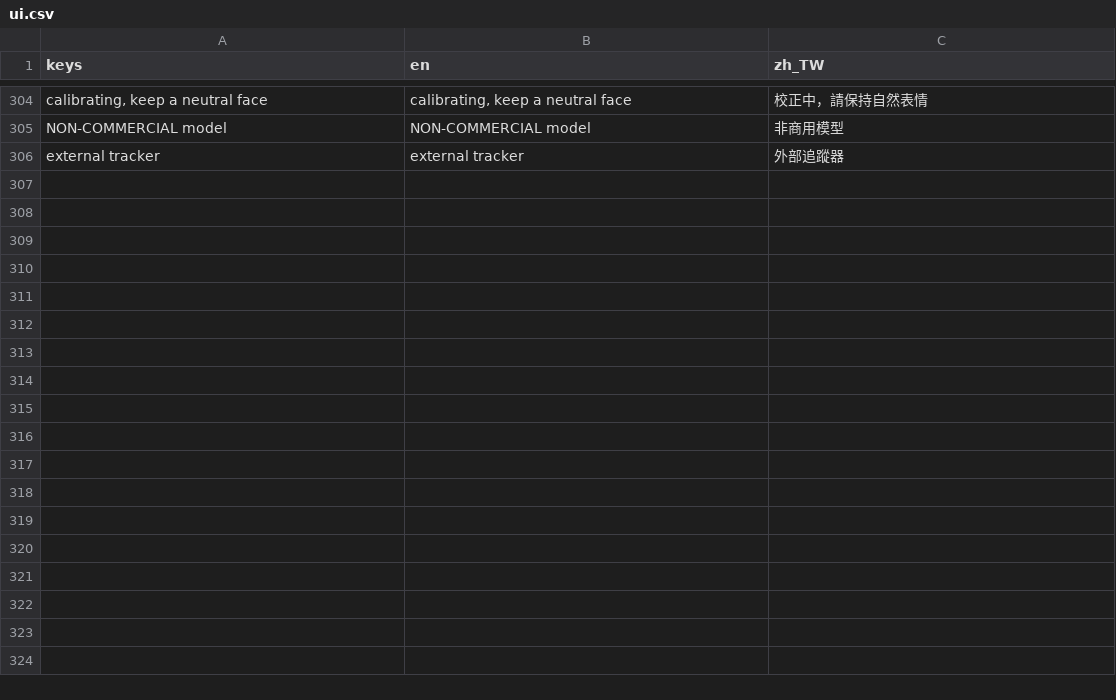
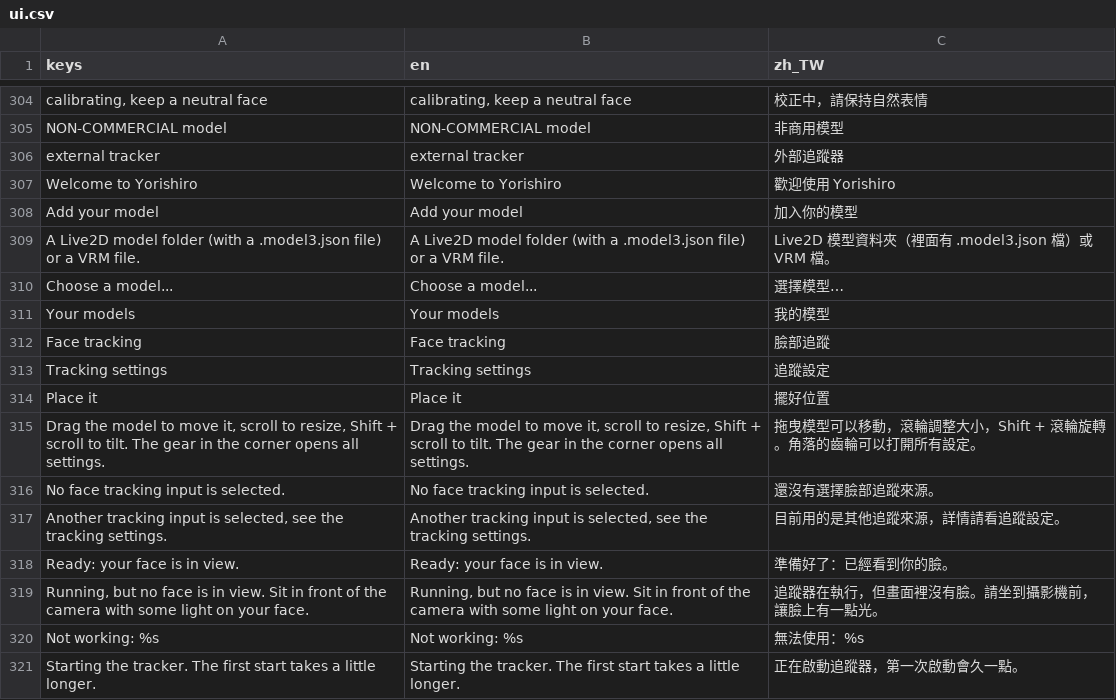
Before and after one commit to koshizuow/yorishiro, a CSV file: app/i18n/ui.csv, drawn as a sheet; only a part is shown, gaps mark what is left out; the diff names each change by its address in the sheet, - before the commit and + after, or states it on an @@ line.

```diff
--- a/app/i18n/ui.csv
+++ b/app/i18n/ui.csv
+row 307: Welcome to Yorishiro | Welcome to Yorishiro | 歡迎使用 Yorishiro
+row 308: Add your model | Add your model | 加入你的模型
+row 309: A Live2D model folder (with a .model3.json file) or a VRM file. | A Live2D model folder (with a .model3.json file) or a VRM file. | Live2D 模型資料夾（裡面有 .model3.json 檔）或 VRM 檔。
+row 310: Choose a model... | Choose a model... | 選擇模型…
+row 311: Your models | Your models | 我的模型
+row 312: Face tracking | Face tracking | 臉部追蹤
+row 313: Tracking settings | Tracking settings | 追蹤設定
+row 314: Place it | Place it | 擺好位置
+row 315: Drag the model to move it, scroll to resize, Shift + scroll to tilt. The gear in the corner opens all settings. | Drag the model to move it, scroll to resize, Shift + scroll to tilt. The gear in the corner opens all settings. | 拖曳模型可以移動，滾輪調整大小，Shift + 滾輪旋轉。角落的齒輪可以打開所有設定。
+row 316: No face tracking input is selected. | No face tracking input is selected. | 還沒有選擇臉部追蹤來源。
+row 317: Another tracking input is selected, see the tracking settings. | Another tracking input is selected, see the tracking settings. | 目前用的是其他追蹤來源，詳情請看追蹤設定。
+row 318: Ready: your face is in view. | Ready: your face is in view. | 準備好了：已經看到你的臉。
+row 319: Running, but no face is in view. Sit in front of the camera with some light on your face. | Running, but no face is in view. Sit in front of the camera with some light on your face. | 追蹤器在執行，但畫面裡沒有臉。請坐到攝影機前，讓臉上有一點光。
+row 320: Not working: %s | Not working: %s | 無法使用：%s
+row 321: Starting the tracker. The first start takes a little longer. | Starting the tracker. The first start takes a little longer. | 正在啟動追蹤器，第一次啟動會久一點。
```
Also changed, not shown: 7 other files.
